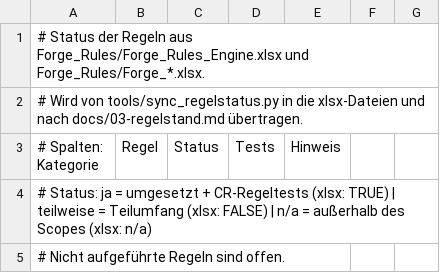
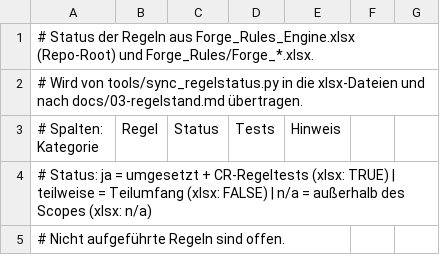
Before and after one commit to wowseer/forge-rules-rs, a CSV file: tools/regelstatus.csv, drawn as a sheet; only a part is shown.

```diff
--- a/tools/regelstatus.csv
+++ b/tools/regelstatus.csv
@@ -1,2 +1,2 @@
-# Status der Regeln aus Forge_Rules/Forge_Rules_Engine.xlsx und Forge_Rules/Forge_*.xlsx.
+# Status der Regeln aus Forge_Rules_Engine.xlsx (Repo-Root) und Forge_Rules/Forge_*.xlsx.
 # Wird von tools/sync_regelstatus.py in die xlsx-Dateien und nach docs/03-regelstand.md übertragen.
```
Also changed, not shown: 9 other files.
